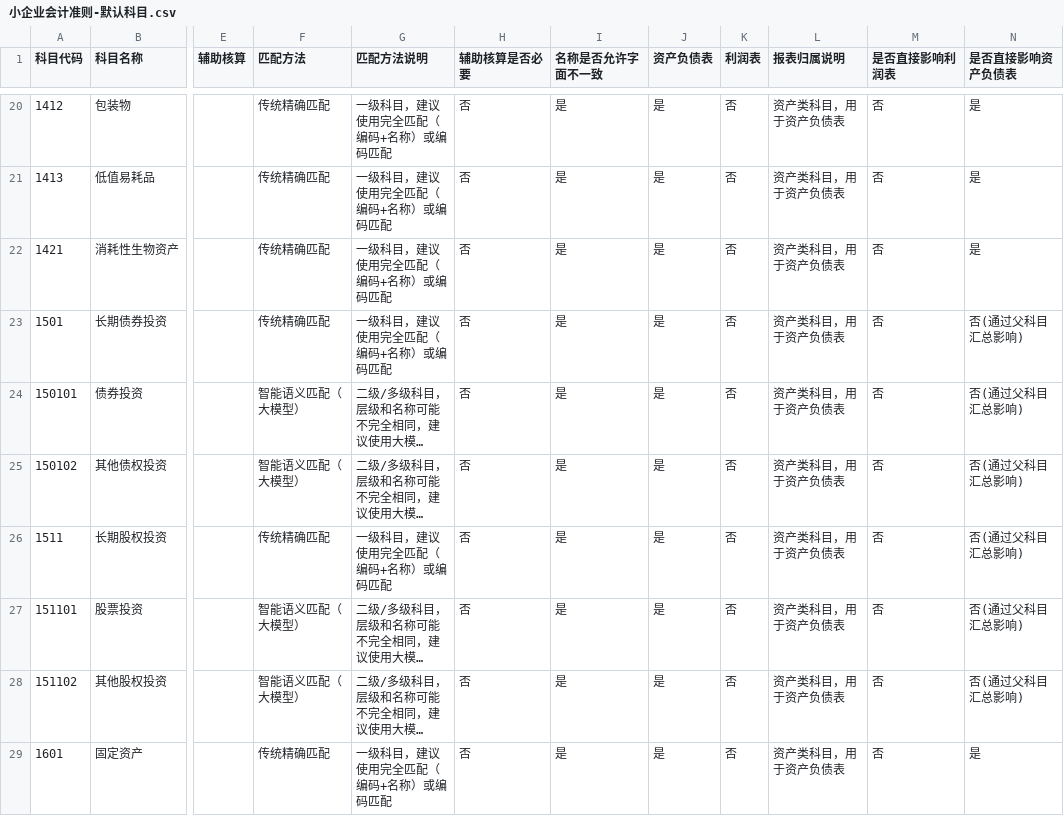
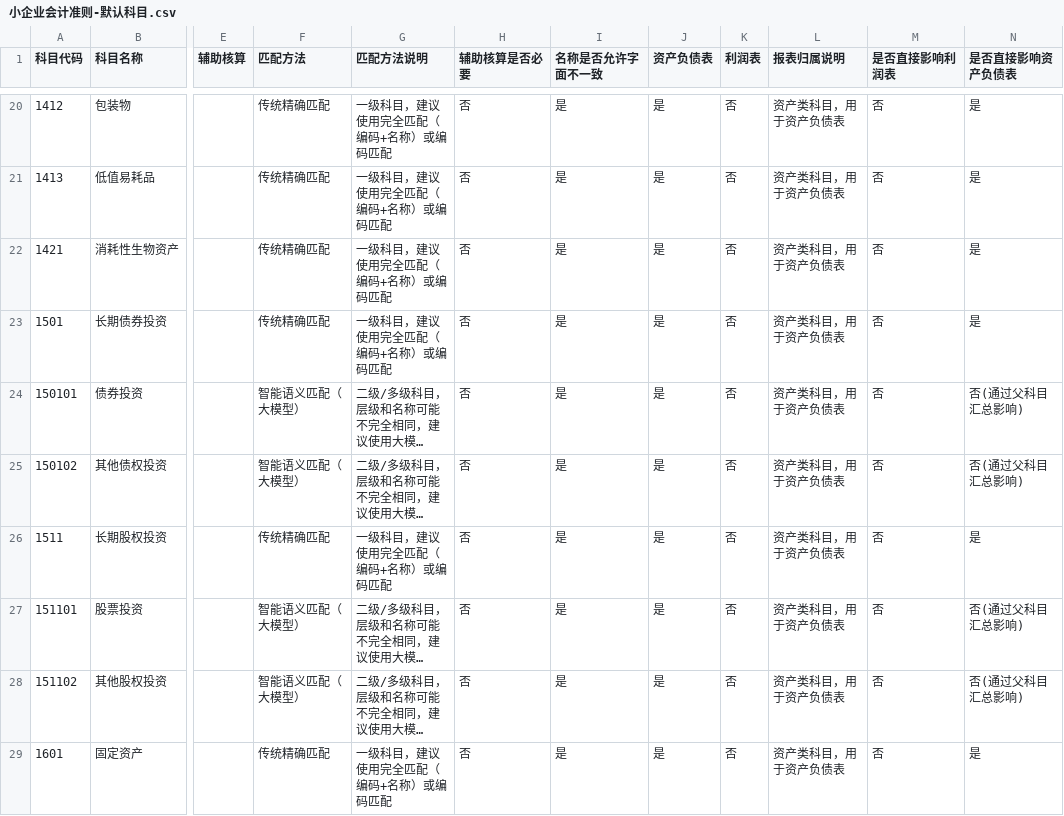
Before and after one commit to zhaolaoshimyfriend/importbook, a CSV file: 02-需求分析/业务分析/04-参考资料/业务文档/小企业会计准则-默认科目.csv, drawn as a sheet; only a part is shown, gaps mark what is left out; long unchanged cells end in …; the diff covers the shown part only; the diff names each change by its address in the sheet, - before the commit and + after, or states it on an @@ line.

```diff
--- a/02-需求分析/业务分析/04-参考资料/业务文档/小企业会计准则-默认科目.csv
+++ b/02-需求分析/业务分析/04-参考资料/业务文档/小企业会计准则-默认科目.csv
-N23 (是否直接影响资产负债表): 否(通过父科目汇总影响)
+N23 (是否直接影响资产负债表): 是
-N26 (是否直接影响资产负债表): 否(通过父科目汇总影响)
+N26 (是否直接影响资产负债表): 是
```
Also changed, not shown: 7 edited cells elsewhere in this file, 2 other files.
